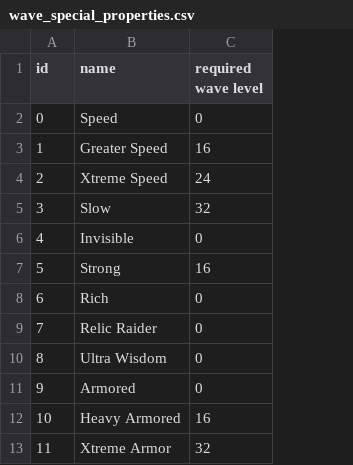
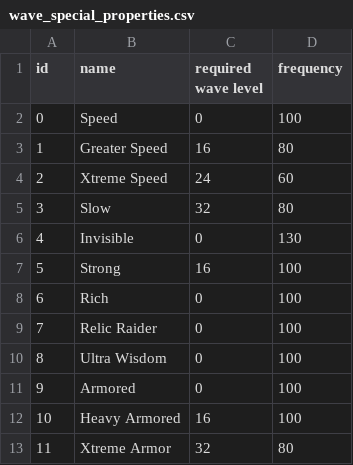
Before and after one commit to Praytic/youtd2, a CSV file: Data/wave_special_properties.csv, drawn as a sheet; the diff names each change by its address in the sheet, - before the commit and + after, or states it on an @@ line.

Commit message:
Add wave special frequency

```diff
--- a/Data/wave_special_properties.csv
+++ b/Data/wave_special_properties.csv
+column D (frequency), rows 2-13: 100 | 80 | 60 | 80 | 130 | 100 | 100 | 100 | 100 | 100 | 100 | 80
```
Also changed, not shown: 1 other file.
